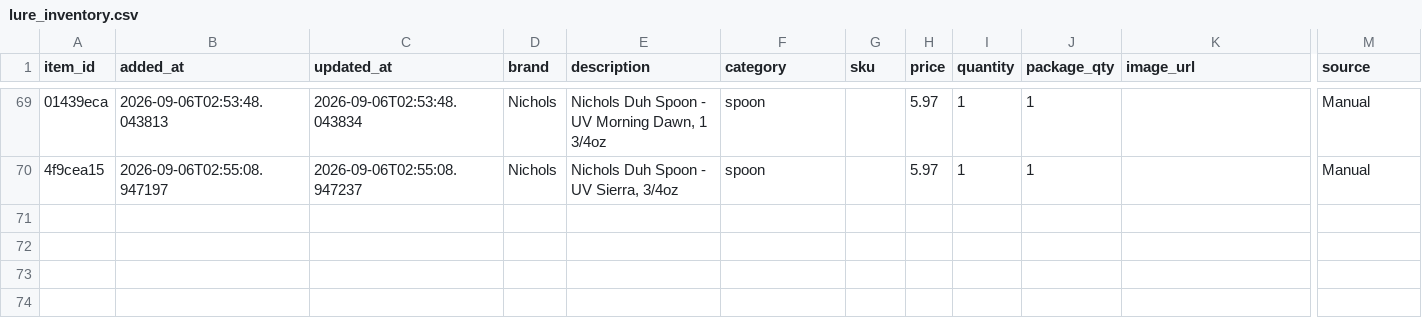
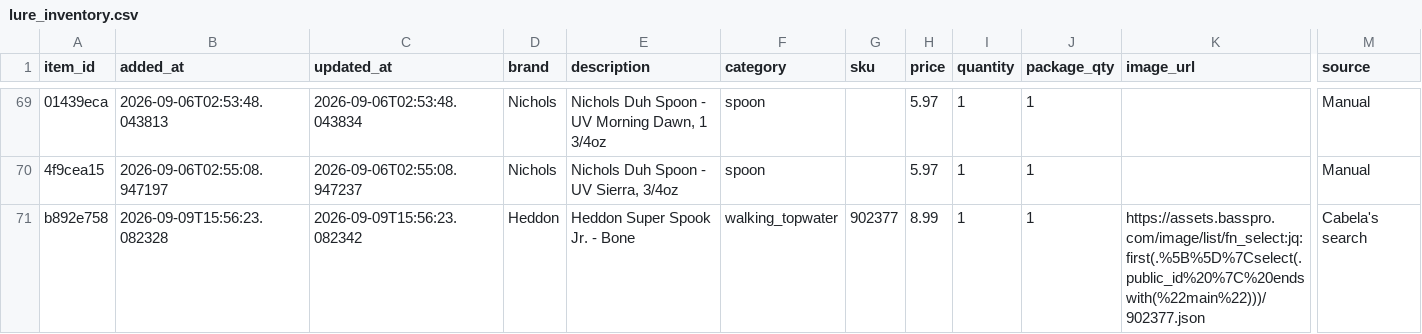
Before and after one commit to jjpvoskuil/Voskuil-Fishin-Magician, a CSV file: data/lure_inventory.csv, drawn as a sheet; only a part is shown, gaps mark what is left out; rows hold the shown columns only; the diff names each change by its address in the sheet, - before the commit and + after, or states it on an @@ line.

Commit message:
Add lure to inventory: Heddon - Heddon Super Spook Jr. - Bone

```diff
--- a/data/lure_inventory.csv
+++ b/data/lure_inventory.csv
+row 71: b892e758 | 2026-09-09T15:56:23.082328 | 2026-09-09T15:56:23.082342 | Heddon | Heddon Super Spook Jr. - Bone | walking_topwater | 902377 | 8.99 | 1 | 1 | https://assets.basspro.com/image/list/fn_select:jq:first(.%5B%5D%7Cselect(.public_id%20%7C%20endswith(%22main%22)))/902377.json | Cabela's search
```
